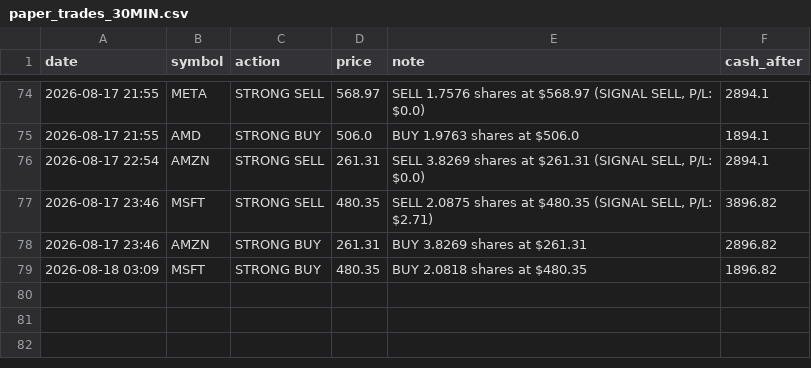
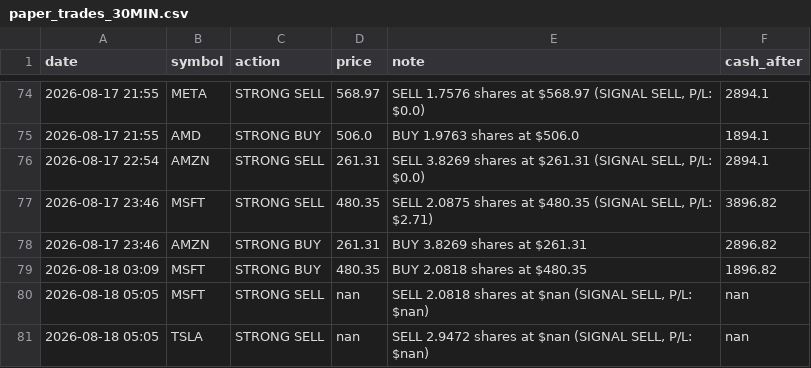
Before and after one commit to apolodario-rgb/trading-signal-app, a CSV file: paper_trades_30MIN.csv, drawn as a sheet; only a part is shown, gaps mark what is left out; the diff names each change by its address in the sheet, - before the commit and + after, or states it on an @@ line.

```diff
--- a/paper_trades_30MIN.csv
+++ b/paper_trades_30MIN.csv
+row 80: 2026-08-18 05:05 | MSFT | STRONG SELL | nan | SELL 2.0818 shares at $nan (SIGNAL SELL, P/L: $nan) | nan
+row 81: 2026-08-18 05:05 | TSLA | STRONG SELL | nan | SELL 2.9472 shares at $nan (SIGNAL SELL, P/L: $nan) | nan
```
Also changed, not shown: portfolio_history_30MIN.csv, signal_log_30MIN.csv, 1 other file.
